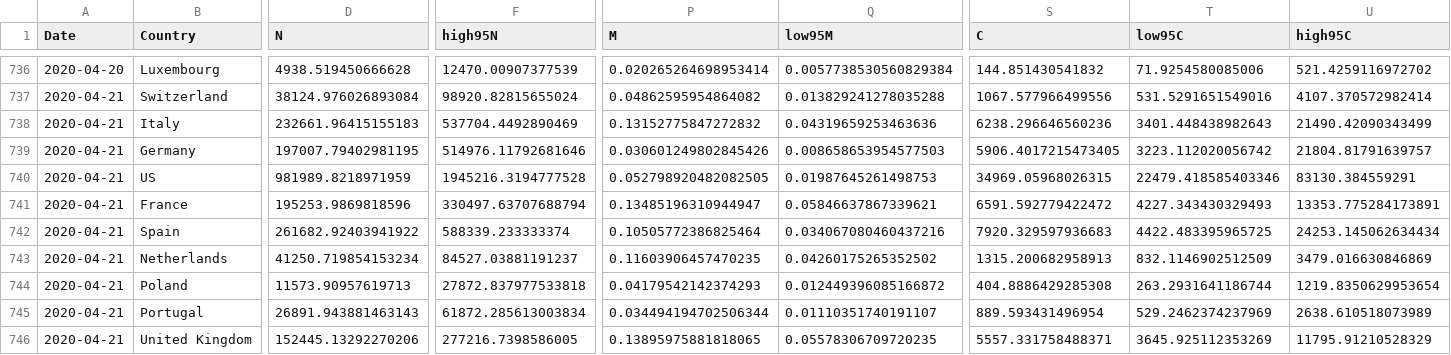
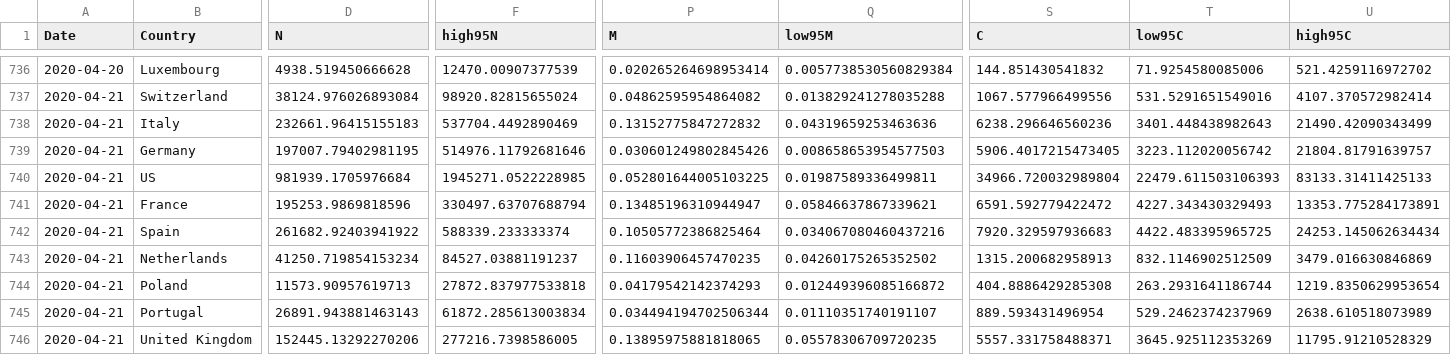
Before and after one commit to ninoaf/solutions, a CSV file: logistic_baseline_predictions_combined/2day_prediction_combined.csv, drawn as a sheet; only a part is shown, gaps mark what is left out; the diff names each change by its address in the sheet, - before the commit and + after, or states it on an @@ line.

```diff
--- a/logistic_baseline_predictions_combined/2day_prediction_combined.csv
+++ b/logistic_baseline_predictions_combined/2day_prediction_combined.csv
-D740 (N): 981989.8218971959
+D740 (N): 981939.1705976684
-F740 (high95N): 1945216.3194777528
+F740 (high95N): 1945271.0522228985
-P740 (M): 0.052798920482082505
+P740 (M): 0.052801644005103225
-Q740 (low95M): 0.01987645261498753
+Q740 (low95M): 0.01987589336499811
-S740 (C): 34969.05968026315
+S740 (C): 34966.720032989804
-T740 (low95C): 22479.418585403346
+T740 (low95C): 22479.611503106393
-U740 (high95C): 83130.384559291
+U740 (high95C): 83133.31411425133
```
Also changed, not shown: logistic_baseline_predictions_combined/30day_prediction_combined.csv, logistic_baseline_predictions_combined/7day_prediction_combined.csv, 1 other file.
